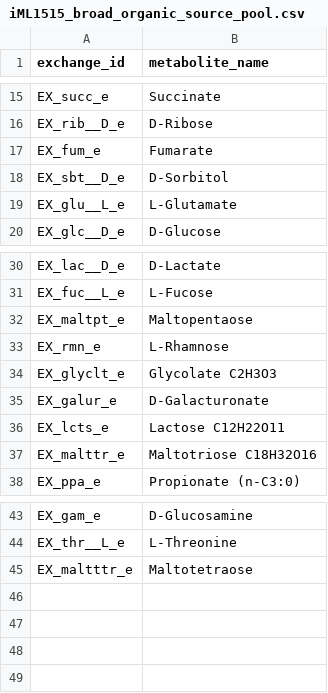
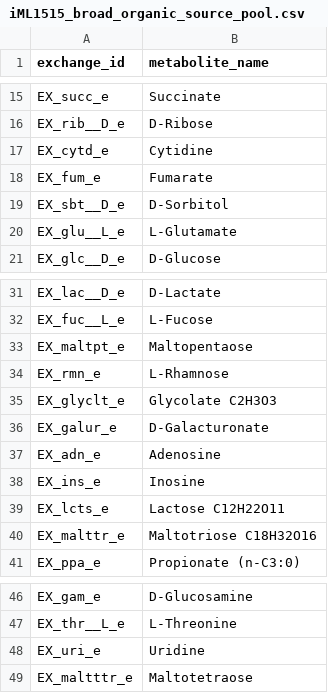
Before and after one commit to ruokokoski/metabolic-NN, a CSV file: data/reference/iML1515_broad_organic_source_pool.csv, drawn as a sheet; only a part is shown, gaps mark what is left out.

Commit message:
Improve carbon source pool prompt

```diff
--- a/data/reference/iML1515_broad_organic_source_pool.csv
+++ b/data/reference/iML1515_broad_organic_source_pool.csv
@@ -16,2 +16,3 @@ EX_succ_e,Succinate
 EX_rib__D_e,D-Ribose
+EX_cytd_e,Cytidine
 EX_fum_e,Fumarate
@@ -35,2 +36,4 @@ EX_glyclt_e,Glycolate C2H3O3
 EX_galur_e,D-Galacturonate
+EX_adn_e,Adenosine
+EX_ins_e,Inosine
 EX_lcts_e,Lactose C12H22O11
@@ -44,2 +47,3 @@ EX_gam_e,D-Glucosamine
 EX_thr__L_e,L-Threonine
+EX_uri_e,Uridine
 EX_maltttr_e,Maltotetraose
```
Also changed, not shown: 2 other files.
